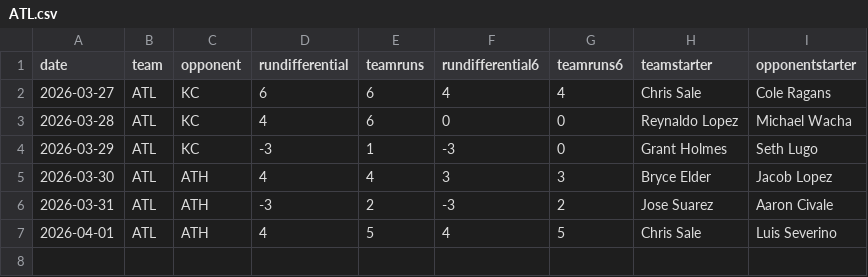
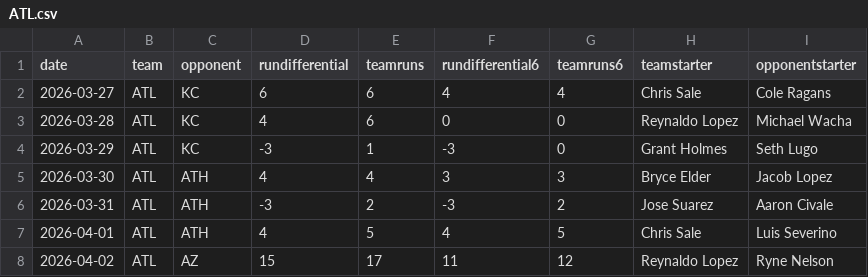
Before and after one commit to fantasy-toolz/mlb-predictions, a CSV file: data/2026/teams/ATL.csv, drawn as a sheet; the diff names each change by its address in the sheet, - before the commit and + after, or states it on an @@ line.

```diff
--- a/data/2026/teams/ATL.csv
+++ b/data/2026/teams/ATL.csv
+row 8: 2026-04-02 | ATL | AZ | 15 | 17 | 11 | 12 | Reynaldo Lopez | Ryne Nelson
```
Also changed, not shown: data/2026/teams/AZ.csv, data/2026/teams/KC.csv, 7 other files.
